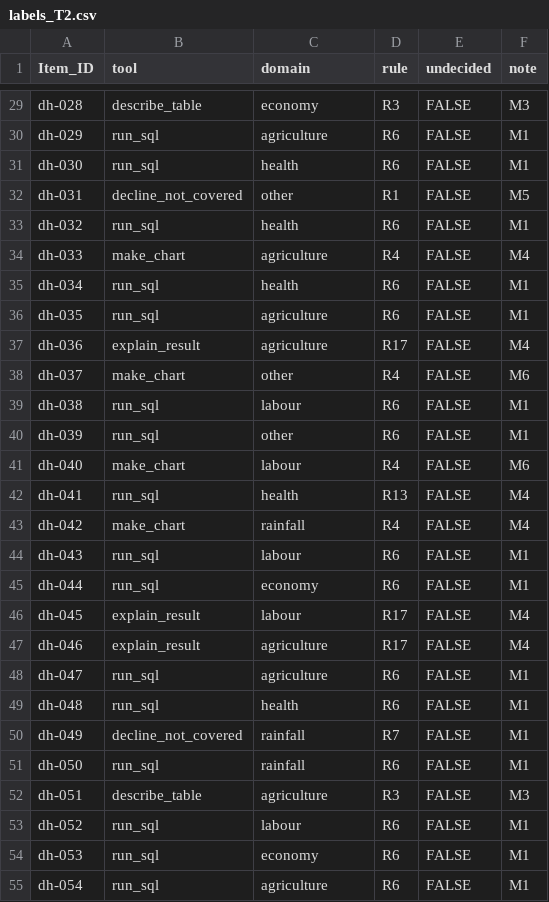
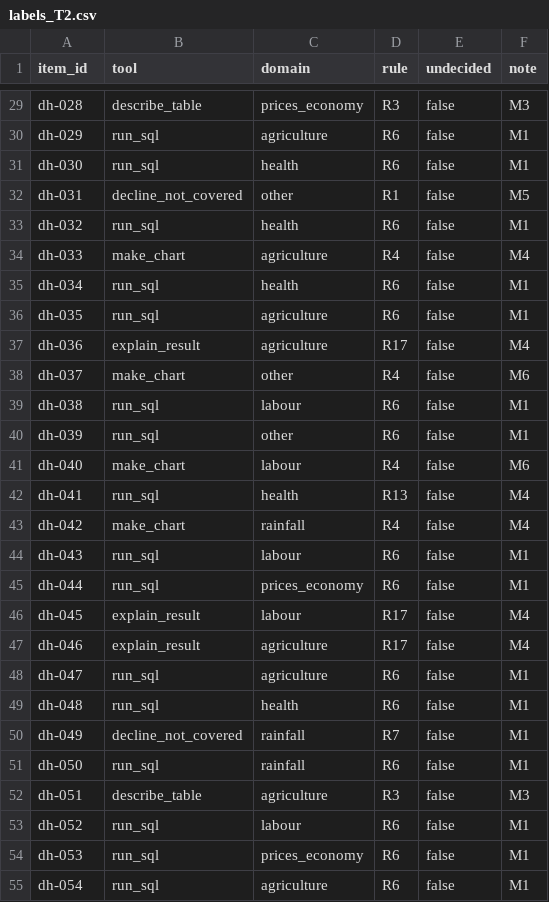
Before and after one commit to sathyaIITM/Group-4-DS-and-AI-Lab-Project, a CSV file: data/labels/dev_human_v1/labels_T2.csv, drawn as a sheet; only a part is shown, gaps mark what is left out; the diff covers the shown part only; the diff names each change by its address in the sheet, - before the commit and + after, or states it on an @@ line.

Commit message:
DATA: T2 dev_human labels corrected for format only; label CSVs tracked by a narrow exception
- labels_T2.csv (T2, commit 0589eba): header set to item_id,tool,domain,rule,undecided,note;
  byte-order mark, trailing spaces and CRLF line endings removed; TRUE/FALSE written as
  true/false, so that label_agreement.py can read it. No label was re-decided.
- `economy` written as the option name `prices_economy` (16 items).
- `missing`, not an option, replaced by the label of the domain rule the labeller cited in the
  note: M8 `unspecified` (7 items) and M5 `other` (1 item). To be confirmed by T2; the item ids
  are listed in data/labels/dev_human_v1/README.md.
- .gitignore: `*.csv` stays ignored (the T2 commit had removed it for every file); only
  data/labels/dev_human_v1/*.csv is tracked.

```diff
--- a/data/labels/dev_human_v1/labels_T2.csv
+++ b/data/labels/dev_human_v1/labels_T2.csv
-A1: Item_ID
+A1: item_id
-C29 (domain): economy
+C29 (domain): prices_economy
-E29:E55 (undecided): FALSE
+E29:E55 (undecided): false
-C45 (domain): economy
+C45 (domain): prices_economy
-C54 (domain): economy
+C54 (domain): prices_economy
```
Also changed, not shown: 128 edited cells elsewhere in this file, 2 other files.
